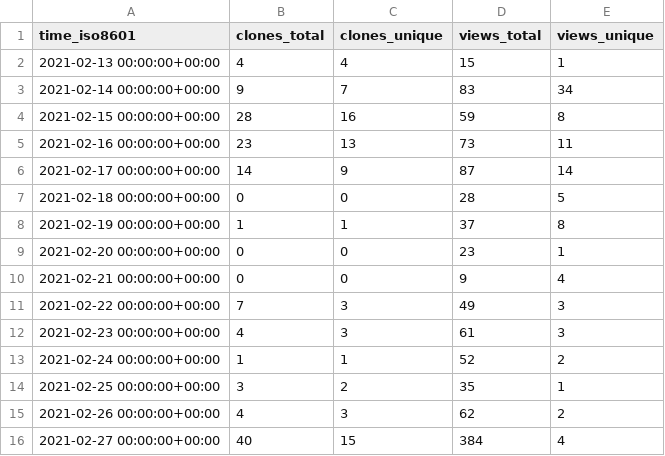
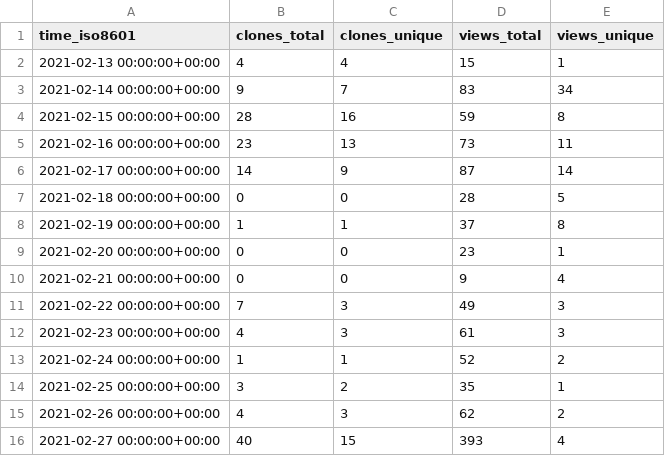
Before and after one commit to hseera/hseera, a CSV file: hseera/python-utilities/ghrs-data/views_clones_aggregate.csv, drawn as a sheet.

```diff
--- a/hseera/python-utilities/ghrs-data/views_clones_aggregate.csv
+++ b/hseera/python-utilities/ghrs-data/views_clones_aggregate.csv
@@ -15,2 +15,2 @@ time_iso8601,clones_total,clones_unique,views_total,views_unique
 2021-02-26 00:00:00+00:00,4,3,62,2
-2021-02-27 00:00:00+00:00,40,15,384,4
+2021-02-27 00:00:00+00:00,40,15,393,4
```
Also changed, not shown: 1 other file.
